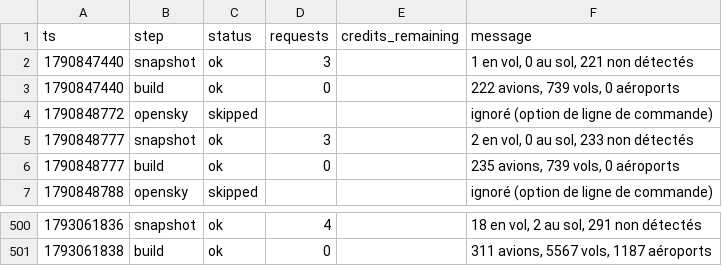
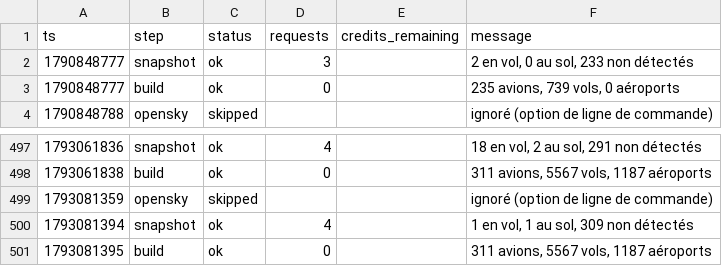
Before and after one commit to phelelep/Jet_Scrapper, a CSV file: data/runs.csv, drawn as a sheet; only a part is shown, gaps mark what is left out.

```diff
--- a/data/runs.csv
+++ b/data/runs.csv
@@ -1,5 +1,2 @@
 ts,step,status,requests,credits_remaining,message
-1790847440,snapshot,ok,3,,"1 en vol, 0 au sol, 221 non détectés"
-1790847440,build,ok,0,,"222 avions, 739 vols, 0 aéroports"
-1790848772,opensky,skipped,,,ignoré (option de ligne de commande)
 1790848777,snapshot,ok,3,,"2 en vol, 0 au sol, 233 non détectés"
@@ -501 +498,4 @@ ts,step,status,requests,credits_remaining,message
 1793061838,build,ok,0,,"311 avions, 5567 vols, 1187 aéroports"
+1793081359,opensky,skipped,,,ignoré (option de ligne de commande)
+1793081394,snapshot,ok,4,,"1 en vol, 1 au sol, 309 non détectés"
+1793081395,build,ok,0,,"311 avions, 5567 vols, 1187 aéroports"
```
Also changed, not shown: 1 other file.
